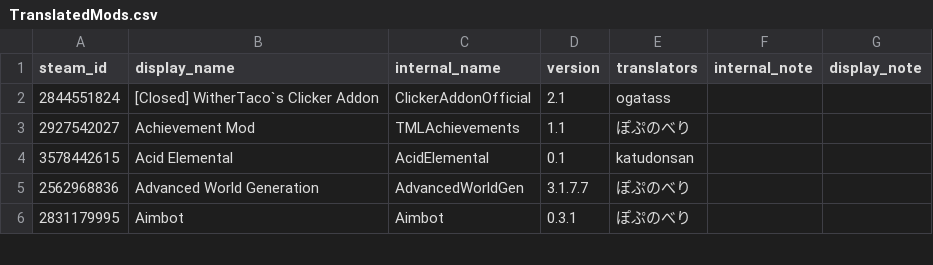
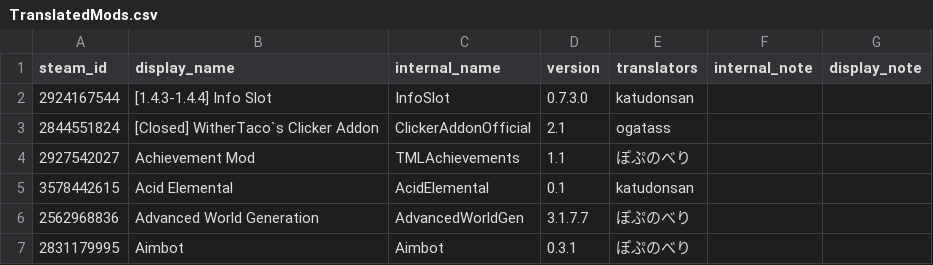
Before and after one commit to ExternalLocalizer/TMLHonyaku, a CSV file: TranslatedMods.csv, drawn as a sheet; only a part is shown.

Commit message:
InfoSlot

```diff
--- a/TranslatedMods.csv
+++ b/TranslatedMods.csv
@@ -1,2 +1,3 @@
 steam_id,display_name,internal_name,version,translators,internal_note,display_note
+2924167544,[1.4.3-1.4.4] Info Slot,InfoSlot,0.7.3.0,katudonsan,,
 2844551824,[Closed] WitherTaco`s Clicker Addon,ClickerAddonOfficial,2.1,ogatass,,
```
Also changed, not shown: 1 other file.
